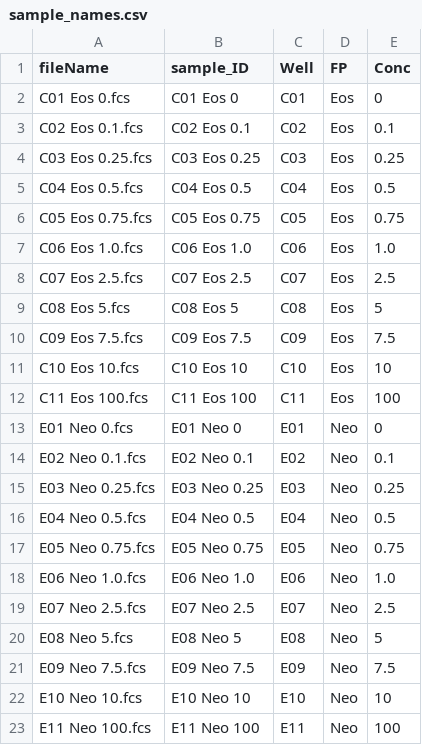
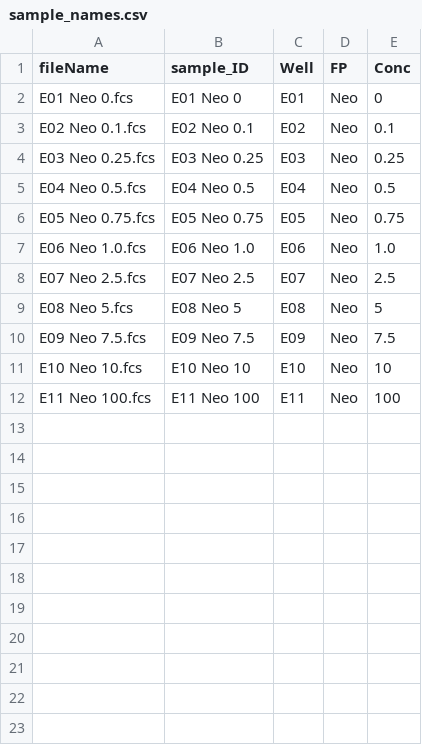
Before and after one commit to jbardlab/bardlab_rcode, a CSV file: R_templates/Flow/sample_names.csv, drawn as a sheet.

```diff
--- a/R_templates/Flow/sample_names.csv
+++ b/R_templates/Flow/sample_names.csv
@@ -1,13 +1,2 @@
 fileName,sample_ID,Well,FP,Conc
-C01 Eos 0.fcs,C01 Eos 0,C01,Eos,0
-C02 Eos 0.1.fcs,C02 Eos 0.1,C02,Eos,0.1
-C03 Eos 0.25.fcs,C03 Eos 0.25,C03,Eos,0.25
-C04 Eos 0.5.fcs,C04 Eos 0.5,C04,Eos,0.5
-C05 Eos 0.75.fcs,C05 Eos 0.75,C05,Eos,0.75
-C06 Eos 1.0.fcs,C06 Eos 1.0,C06,Eos,1.0
-C07 Eos 2.5.fcs,C07 Eos 2.5,C07,Eos,2.5
-C08 Eos 5.fcs,C08 Eos 5,C08,Eos,5
-C09 Eos 7.5.fcs,C09 Eos 7.5,C09,Eos,7.5
-C10 Eos 10.fcs,C10 Eos 10,C10,Eos,10
-C11 Eos 100.fcs,C11 Eos 100,C11,Eos,100
 E01 Neo 0.fcs,E01 Neo 0,E01,Neo,0
```
Also changed, not shown: 16 other files.
